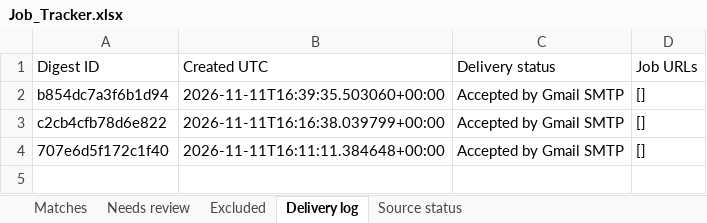
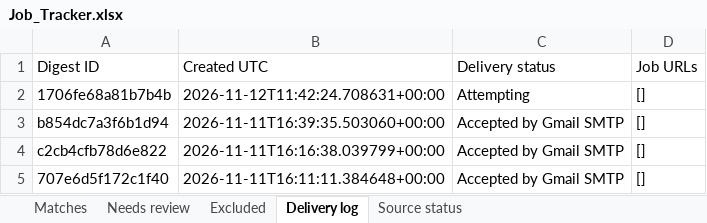
Before and after one commit to Sundharanandh/NAUKRI, an Excel workbook: Job_Tracker.xlsx, sheet Delivery log, drawn as a sheet; values as stored, in another font and other column widths than the file's, no borders; the diff names each change by its address in the sheet, - before the commit and + after, or states it on an @@ line.

```diff
--- a/Job_Tracker.xlsx (sheet Delivery log)
+++ b/Job_Tracker.xlsx (sheet Delivery log)
+row 2: 1706fe68a81b7b4b | 2026-11-12T11:42:24.708631+00:00 | Attempting | []
```
Also changed, not shown: 2 other files.
